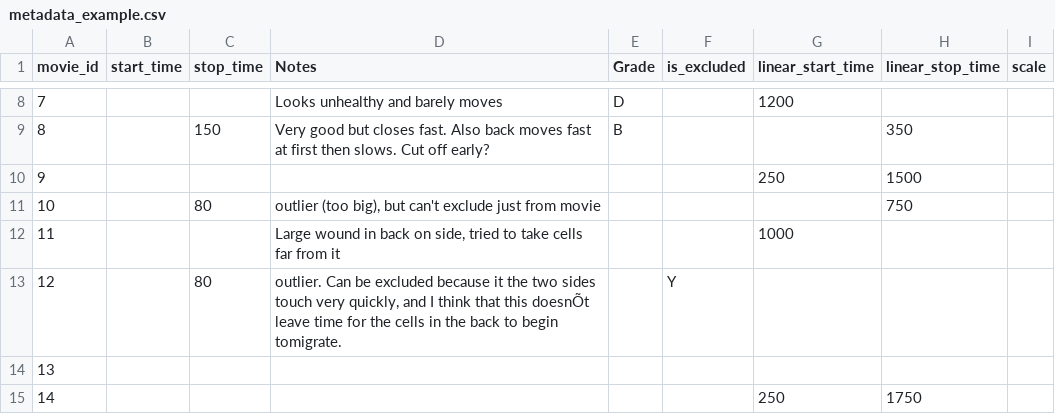
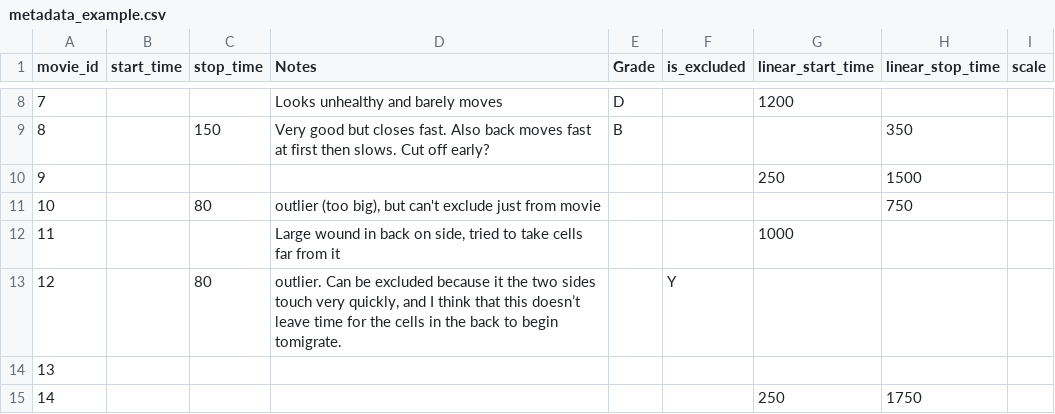
Before and after one commit to sanicatthedisco/Collective-Cell-Migration, a CSV file: analysis/examples/metadata_example.csv, drawn as a sheet; only a part is shown, gaps mark what is left out; the diff names each change by its address in the sheet, - before the commit and + after, or states it on an @@ line.

```diff
--- a/analysis/examples/metadata_example.csv
+++ b/analysis/examples/metadata_example.csv
-D13 (Notes): …that this doesnÕt leave time…
+D13 (Notes): …that this doesn’t leave time…
```
Also changed, not shown: analysis/examples/key_example.csv, 2 other files.
